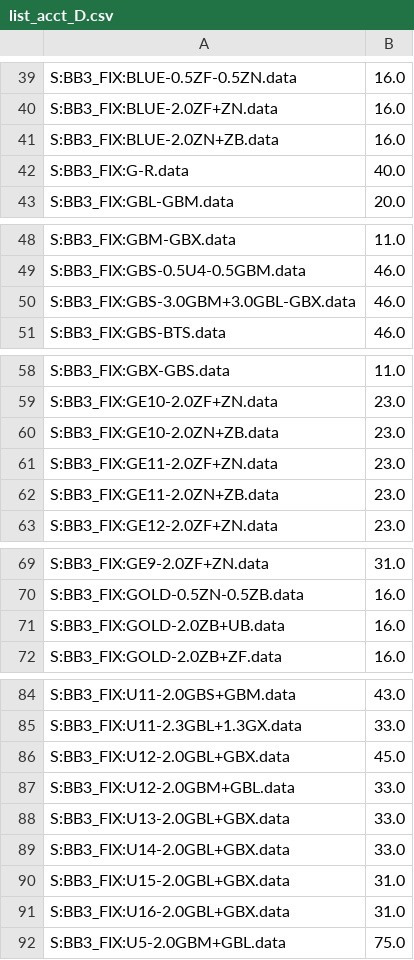
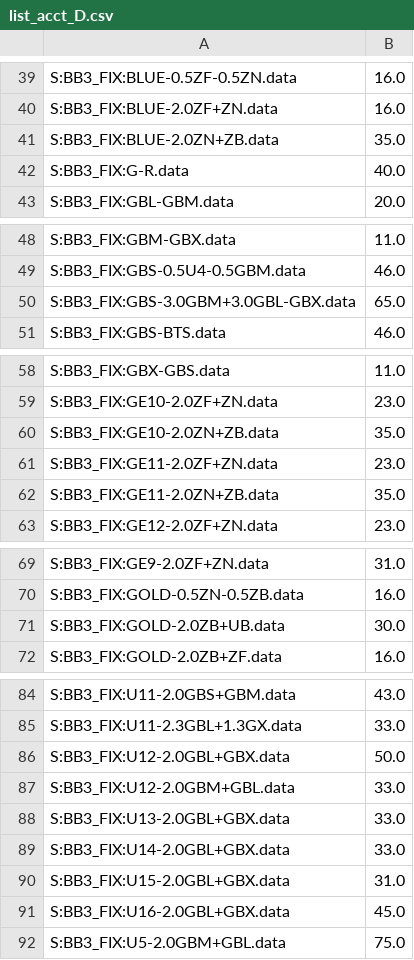
Before and after one commit to twangcode/DynBB3, a CSV file: input/list_acct_D.csv, drawn as a sheet; only a part is shown, gaps mark what is left out; the diff covers the shown part only.

```diff
--- a/input/list_acct_D.csv
+++ b/input/list_acct_D.csv
@@ -40,3 +40,3 @@ S:BB3_FIX:BLUE-0.5ZF-0.5ZN.data,16.0
 S:BB3_FIX:BLUE-2.0ZF+ZN.data,16.0
-S:BB3_FIX:BLUE-2.0ZN+ZB.data,16.0
+S:BB3_FIX:BLUE-2.0ZN+ZB.data,35.0
 S:BB3_FIX:G-R.data,40.0
@@ -49,3 +49,3 @@ S:BB3_FIX:GBM-GBX.data,11.0
 S:BB3_FIX:GBS-0.5U4-0.5GBM.data,46.0
-S:BB3_FIX:GBS-3.0GBM+3.0GBL-GBX.data,46.0
+S:BB3_FIX:GBS-3.0GBM+3.0GBL-GBX.data,65.0
 S:BB3_FIX:GBS-BTS.data,46.0
@@ -59,5 +59,5 @@ S:BB3_FIX:GBX-GBS.data,11.0
 S:BB3_FIX:GE10-2.0ZF+ZN.data,23.0
-S:BB3_FIX:GE10-2.0ZN+ZB.data,23.0
+S:BB3_FIX:GE10-2.0ZN+ZB.data,35.0
 S:BB3_FIX:GE11-2.0ZF+ZN.data,23.0
-S:BB3_FIX:GE11-2.0ZN+ZB.data,23.0
+S:BB3_FIX:GE11-2.0ZN+ZB.data,35.0
 S:BB3_FIX:GE12-2.0ZF+ZN.data,23.0
@@ -70,3 +70,3 @@ S:BB3_FIX:GE9-2.0ZF+ZN.data,31.0
 S:BB3_FIX:GOLD-0.5ZN-0.5ZB.data,16.0
-S:BB3_FIX:GOLD-2.0ZB+UB.data,16.0
+S:BB3_FIX:GOLD-2.0ZB+UB.data,30.0
 S:BB3_FIX:GOLD-2.0ZB+ZF.data,16.0
@@ -85,3 +85,3 @@ S:BB3_FIX:U11-2.0GBS+GBM.data,43.0
 S:BB3_FIX:U11-2.3GBL+1.3GX.data,33.0
-S:BB3_FIX:U12-2.0GBL+GBX.data,45.0
+S:BB3_FIX:U12-2.0GBL+GBX.data,50.0
 S:BB3_FIX:U12-2.0GBM+GBL.data,33.0
@@ -90,3 +90,3 @@ S:BB3_FIX:U14-2.0GBL+GBX.data,33.0
 S:BB3_FIX:U15-2.0GBL+GBX.data,31.0
-S:BB3_FIX:U16-2.0GBL+GBX.data,31.0
+S:BB3_FIX:U16-2.0GBL+GBX.data,45.0
 S:BB3_FIX:U5-2.0GBM+GBL.data,75.0
```
Also changed, not shown: 2 edited cells elsewhere in this file, input/list_acct_A.csv, input/list_acct_C.csv, 6 other files.
